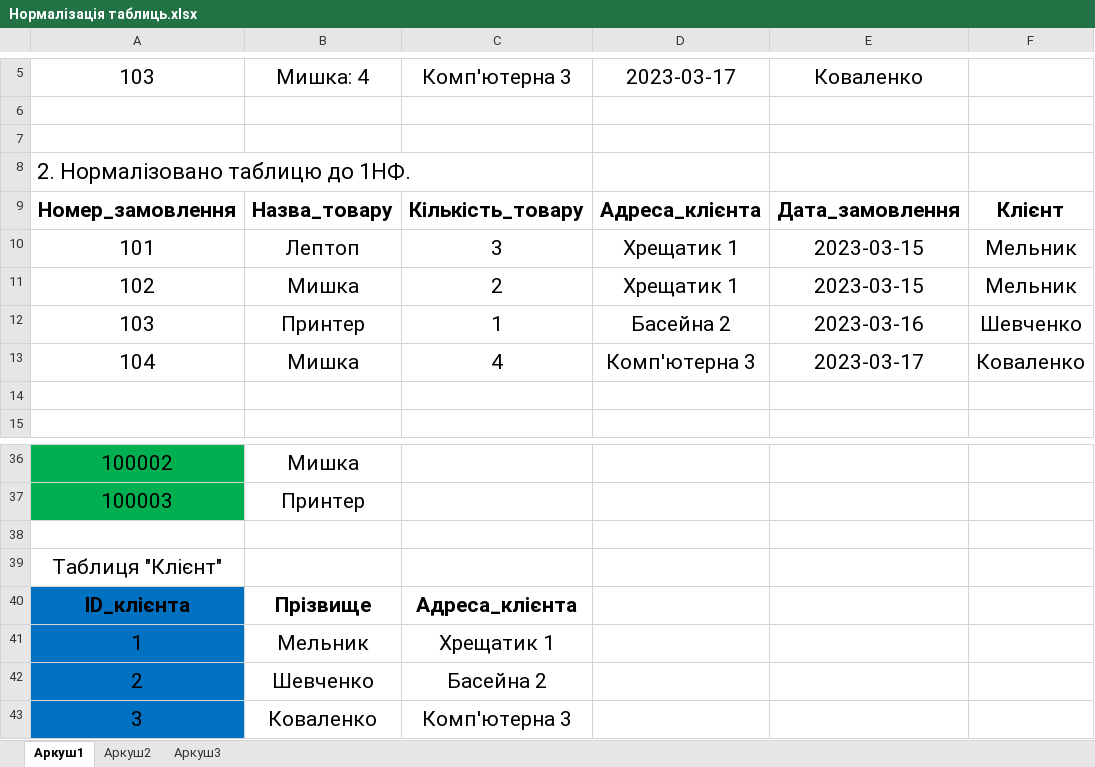
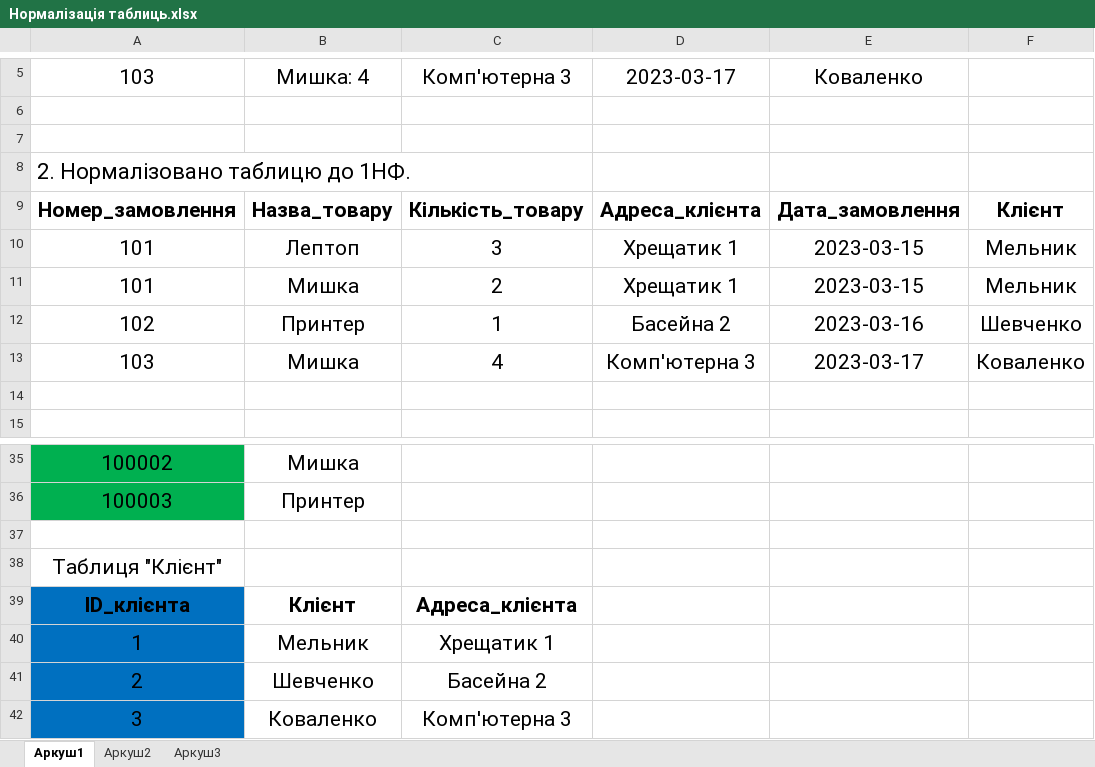
Before and after one commit to ihorborys/goit-rdb-hw-02, an Excel workbook: ASSETS/Нормалізація таблиць.xlsx, sheet Аркуш1, drawn as a sheet; only a part is shown, gaps mark what is left out; values as stored, in another font and other column widths than the file's, no borders; addresses are those after the commit; the diff covers the shown part only; the diff names each change by its address in the sheet, - before the commit and + after, or states it on an @@ line.

```diff
--- a/ASSETS/Нормалізація таблиць.xlsx (sheet Аркуш1)
+++ b/ASSETS/Нормалізація таблиць.xlsx (sheet Аркуш1)
-A11: 102
+A11: 101
-A12: 103
+A12: 102
-A13: 104
+A13: 103
-B39: Прізвище
+B39: Клієнт
```
Also changed, not shown: 10 added rows, 11 removed rows and 5 edited cells elsewhere in this sheet, 2 other files.
